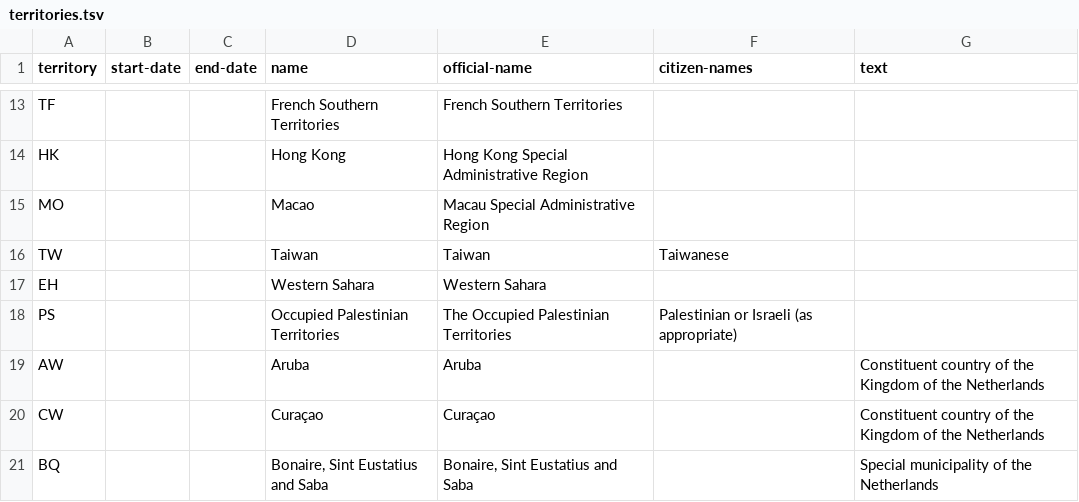
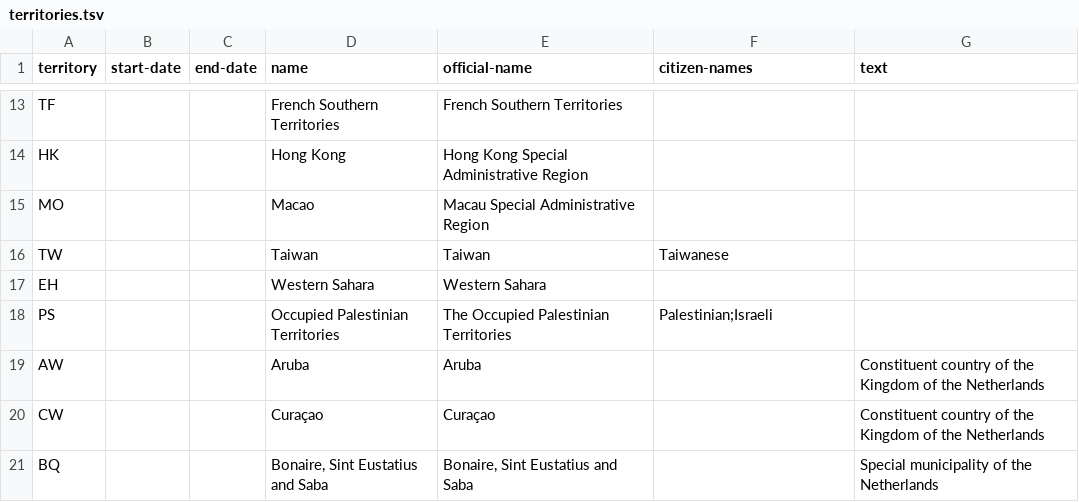
Before and after one commit to openregister/country-data, a TSV file: data/territory/territories.tsv, drawn as a sheet; only a part is shown, gaps mark what is left out.

Commit message:
Citizen names is a list

```diff
--- a/data/territory/territories.tsv
+++ b/data/territory/territories.tsv
@@ -17,3 +17,3 @@ TW			Taiwan	Taiwan	Taiwanese
 EH			Western Sahara	Western Sahara		
-PS			Occupied Palestinian Territories	The Occupied Palestinian Territories	Palestinian or Israeli (as appropriate)	
+PS			Occupied Palestinian Territories	The Occupied Palestinian Territories	Palestinian;Israeli
 AW			Aruba	Aruba		Constituent country of the Kingdom of the Netherlands
```
